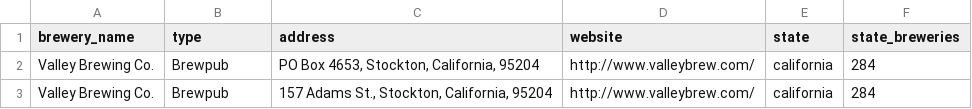
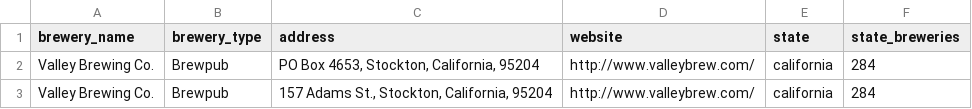
Before and after one commit to edwardminaya/breweries-api, a CSV file: lib/seeds/breweries_us.csv, drawn as a sheet; only a part is shown; the diff names each change by its address in the sheet, - before the commit and + after, or states it on an @@ line.

```diff
--- a/lib/seeds/breweries_us.csv
+++ b/lib/seeds/breweries_us.csv
-B1: type
+B1: brewery_type
```
Also changed, not shown: 2 other files.
